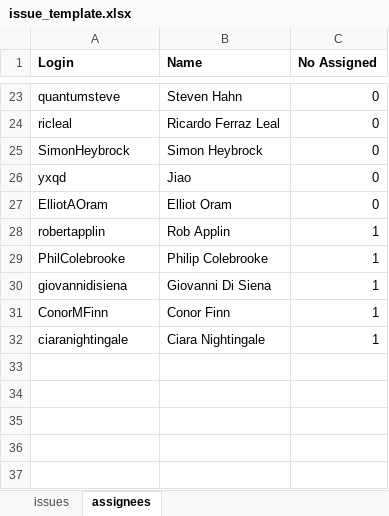
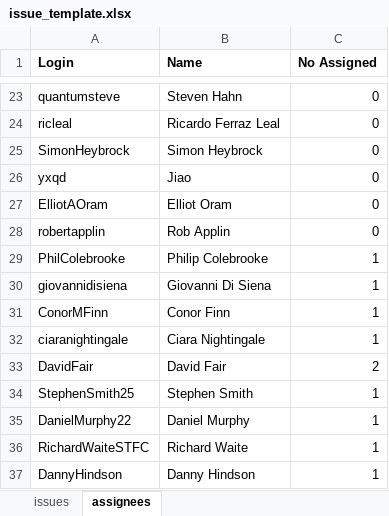
Before and after one commit to mantidproject/documents, an Excel workbook: Project-Management/Tools/RoadmapUpdate/issue_template.xlsx, sheet assignees, drawn as a sheet; only a part is shown, gaps mark what is left out; values as stored, in another font and other column widths than the file's, no borders; conditional formats not drawn; the diff covers the shown part only; the diff names each change by its address in the sheet, - before the commit and + after, or states it on an @@ line.

```diff
--- a/Project-Management/Tools/RoadmapUpdate/issue_template.xlsx (sheet assignees)
+++ b/Project-Management/Tools/RoadmapUpdate/issue_template.xlsx (sheet assignees)
-C28 (No Assigned): 1
+C28 (No Assigned): 0
+row 33: DavidFair | David Fair | 2
+row 34: StephenSmith25 | Stephen Smith | 1
+row 35: DanielMurphy22 | Daniel Murphy | 1
+row 36: RichardWaiteSTFC | Richard Waite | 1
+row 37: DannyHindson | Danny Hindson | 1
```
Also changed, not shown: 9 edited cells elsewhere in this sheet, sheet issues.
